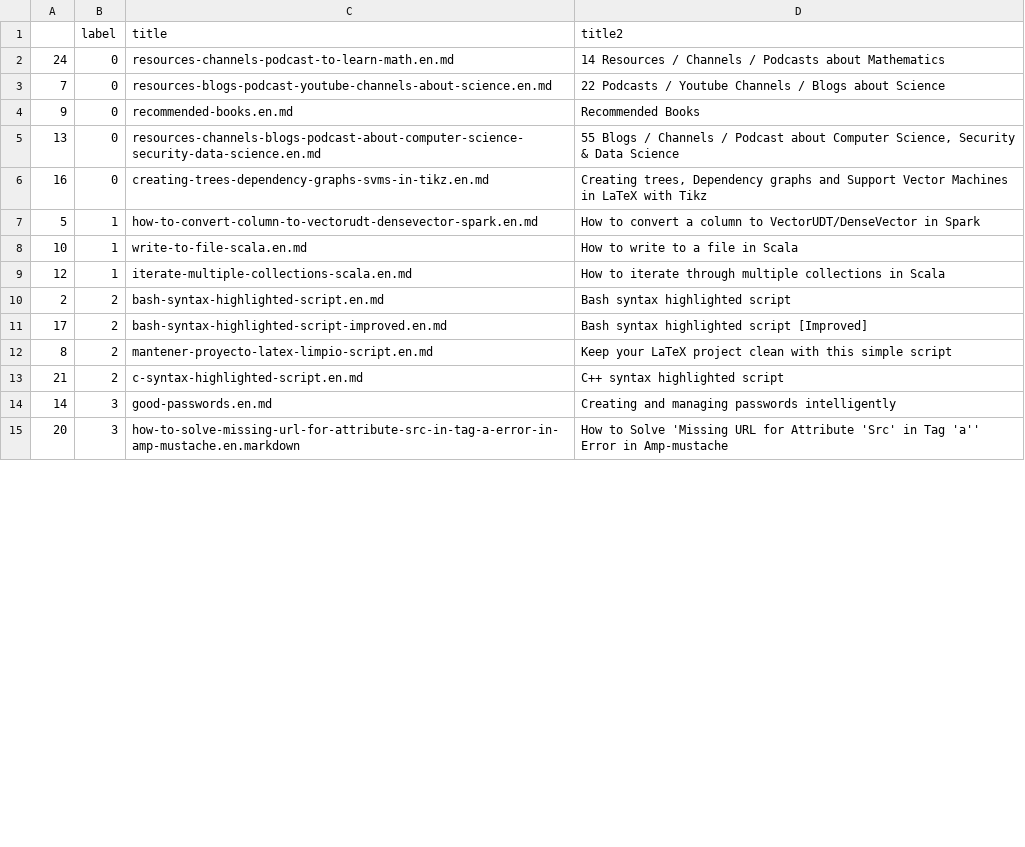
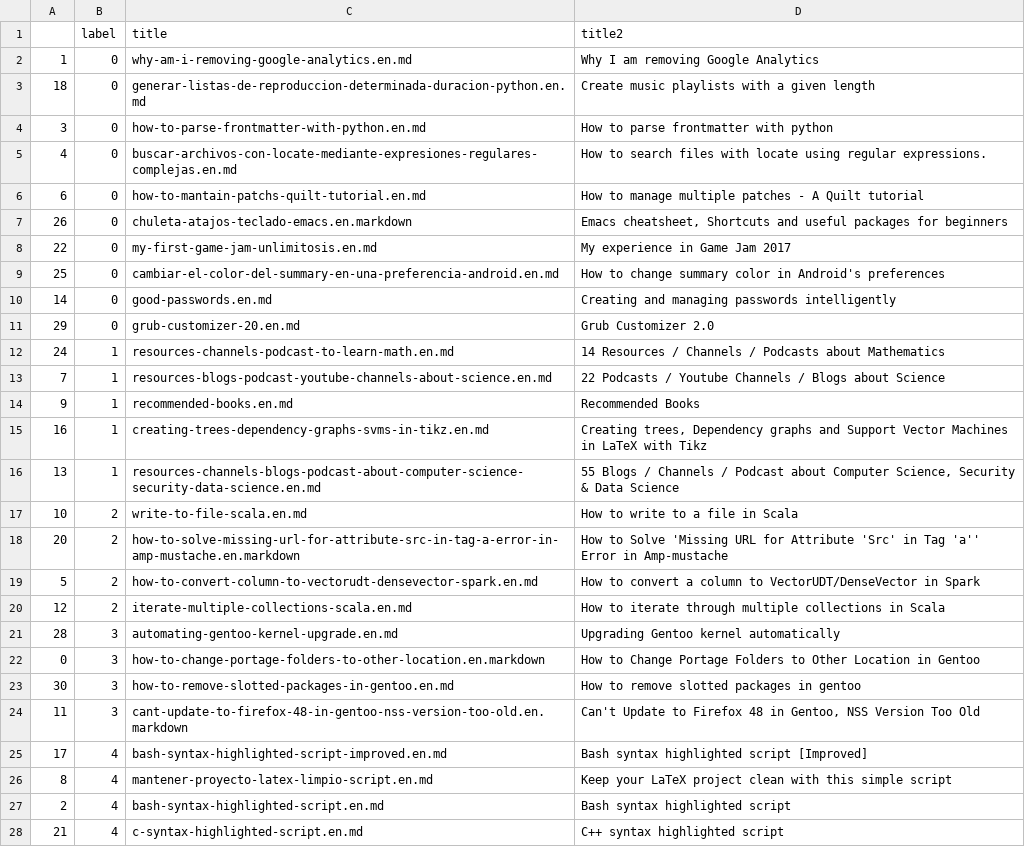
Before and after one commit to elbaulp/algui91-hugo, a CSV file: static/labels.en.csv, drawn as a sheet; only a part is shown; the diff covers the shown part only.

```diff
--- a/static/labels.en.csv
+++ b/static/labels.en.csv
@@ -1,15 +1,28 @@
 ,label,title,title2
-24,0,resources-channels-podcast-to-learn-math.en.md,14 Resources / Channels / Podcasts about Mathematics
-7,0,resources-blogs-podcast-youtube-channels-about-science.en.md,22 Podcasts / Youtube Channels / Blogs about Science
-9,0,recommended-books.en.md,Recommended Books
-13,0,resources-channels-blogs-podcast-about-computer-science-security-data-science.en.md,"55 Blogs / Channels / Podcast about Computer Science, Security & Data Science"
-16,0,creating-trees-dependency-graphs-svms-in-tikz.en.md,"Creating trees, Dependency graphs and Support Vector Machines in LaTeX with Tikz"
-5,1,how-to-convert-column-to-vectorudt-densevector-spark.en.md,How to convert a column to VectorUDT/DenseVector in Spark
-10,1,write-to-file-scala.en.md,How to write to a file in Scala
-12,1,iterate-multiple-collections-scala.en.md,How to iterate through multiple collections in Scala
-2,2,bash-syntax-highlighted-script.en.md,Bash syntax highlighted script
-17,2,bash-syntax-highlighted-script-improved.en.md,Bash syntax highlighted script [Improved]
-8,2,mantener-proyecto-latex-limpio-script.en.md,Keep your LaTeX project clean with this simple script
-21,2,c-syntax-highlighted-script.en.md,C++ syntax highlighted script
-14,3,good-passwords.en.md,Creating and managing passwords intelligently
-20,3,how-to-solve-missing-url-for-attribute-src-in-tag-a-error-in-amp-mustache.en.markdown,How to Solve 'Missing URL for Attribute 'Src' in Tag 'a'' Error in Amp-mustache
+1,0,why-am-i-removing-google-analytics.en.md,Why I am removing Google Analytics
+18,0,generar-listas-de-reproduccion-determinada-duracion-python.en.md,Create music playlists with a given length
+3,0,how-to-parse-frontmatter-with-python.en.md,How to parse frontmatter with python
+4,0,buscar-archivos-con-locate-mediante-expresiones-regulares-complejas.en.md,How to search files with locate using regular expressions.
+6,0,how-to-mantain-patchs-quilt-tutorial.en.md,How to manage multiple patches - A Quilt tutorial
+26,0,chuleta-atajos-teclado-emacs.en.markdown,"Emacs cheatsheet, Shortcuts and useful packages for beginners"
+22,0,my-first-game-jam-unlimitosis.en.md,My experience in Game Jam 2017
+25,0,cambiar-el-color-del-summary-en-una-preferencia-android.en.md,How to change summary color in Android's preferences
+14,0,good-passwords.en.md,Creating and managing passwords intelligently
+29,0,grub-customizer-20.en.md,Grub Customizer 2.0
+24,1,resources-channels-podcast-to-learn-math.en.md,14 Resources / Channels / Podcasts about Mathematics
+7,1,resources-blogs-podcast-youtube-channels-about-science.en.md,22 Podcasts / Youtube Channels / Blogs about Science
+9,1,recommended-books.en.md,Recommended Books
+16,1,creating-trees-dependency-graphs-svms-in-tikz.en.md,"Creating trees, Dependency graphs and Support Vector Machines in LaTeX with Tikz"
+13,1,resources-channels-blogs-podcast-about-computer-science-security-data-science.en.md,"55 Blogs / Channels / Podcast about Computer Science, Security & Data Science"
+10,2,write-to-file-scala.en.md,How to write to a file in Scala
+20,2,how-to-solve-missing-url-for-attribute-src-in-tag-a-error-in-amp-mustache.en.markdown,How to Solve 'Missing URL for Attribute 'Src' in Tag 'a'' Error in Amp-mustache
+5,2,how-to-convert-column-to-vectorudt-densevector-spark.en.md,How to convert a column to VectorUDT/DenseVector in Spark
+12,2,iterate-multiple-collections-scala.en.md,How to iterate through multiple collections in Scala
+28,3,automating-gentoo-kernel-upgrade.en.md,Upgrading Gentoo kernel automatically
+0,3,how-to-change-portage-folders-to-other-location.en.markdown,How to Change Portage Folders to Other Location in Gentoo
+30,3,how-to-remove-slotted-packages-in-gentoo.en.md,How to remove slotted packages in gentoo
+11,3,cant-update-to-firefox-48-in-gentoo-nss-version-too-old.en.markdown,"Can't Update to Firefox 48 in Gentoo, NSS Version Too Old"
+17,4,bash-syntax-highlighted-script-improved.en.md,Bash syntax highlighted script [Improved]
+8,4,mantener-proyecto-latex-limpio-script.en.md,Keep your LaTeX project clean with this simple script
+2,4,bash-syntax-highlighted-script.en.md,Bash syntax highlighted script
+21,4,c-syntax-highlighted-script.en.md,C++ syntax highlighted script
```
Also changed, not shown: 1 added row, 13 removed rows and 3 edited cells elsewhere in this file, static/labels.es.csv, 6 other files.
